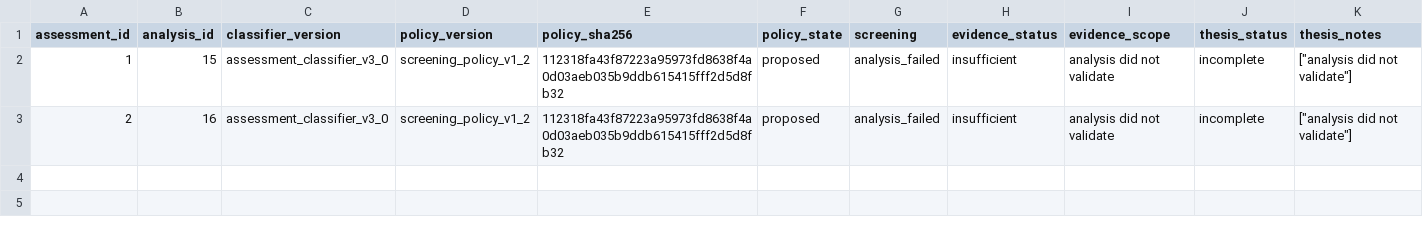
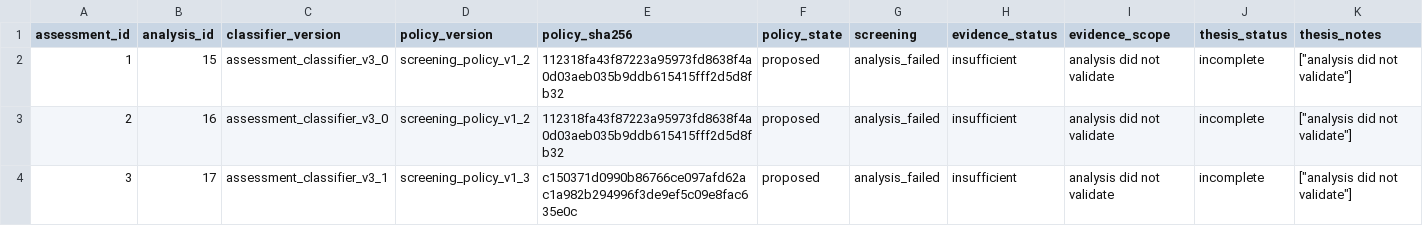
Before and after one commit to realizeit7/DunklikeVC, a CSV file: personal_vc_research/prospective/data/exports/assessments_v3.csv, drawn as a sheet; only a part is shown; rows hold the shown columns only; the diff names each change by its address in the sheet, - before the commit and + after, or states it on an @@ line.

```diff
--- a/personal_vc_research/prospective/data/exports/assessments_v3.csv
+++ b/personal_vc_research/prospective/data/exports/assessments_v3.csv
+row 4: 3 | 17 | assessment_classifier_v3_1 | screening_policy_v1_3 | c150371d0990b86766ce097afd62ac1a982b294996f3de9ef5c09e8fac635e0c | proposed | analysis_failed | insufficient | analysis did not validate | incomplete | ["analysis did not validate"]
```
Also changed, not shown: personal_vc_research/prospective/data/exports/analysis_runs.csv, personal_vc_research/prospective/data/exports/runs.csv, 16 other files.
